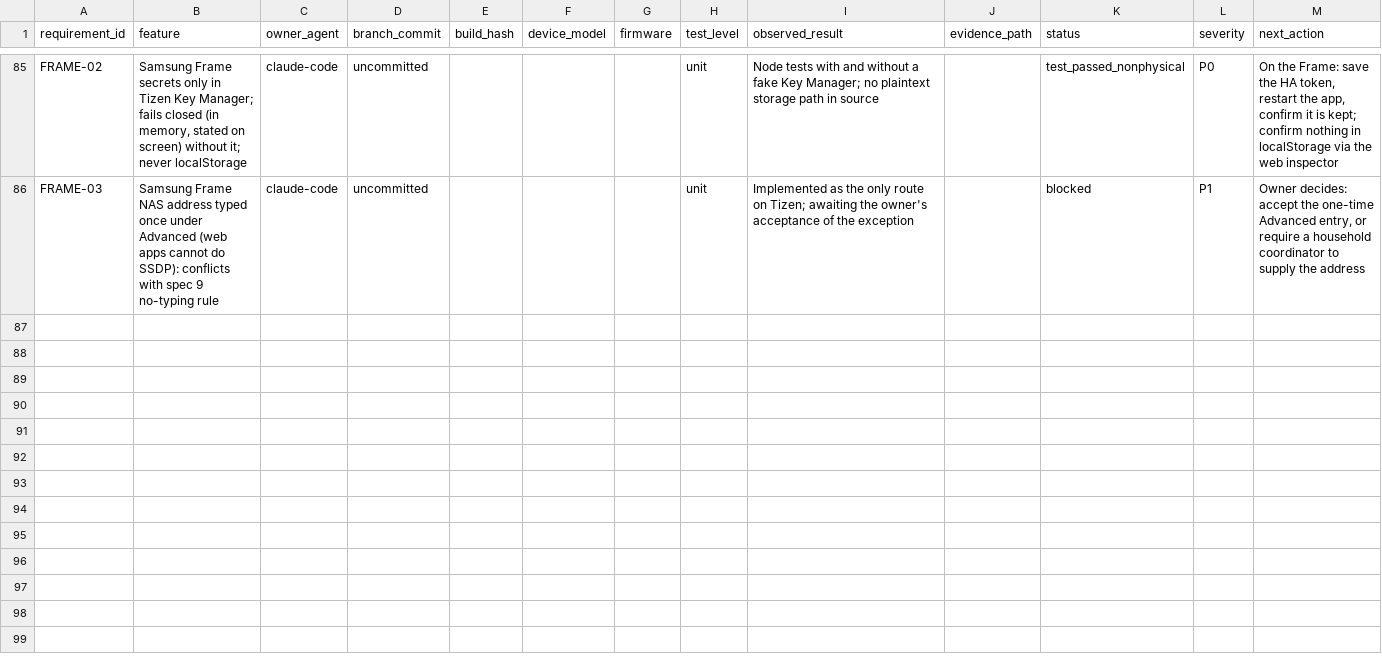
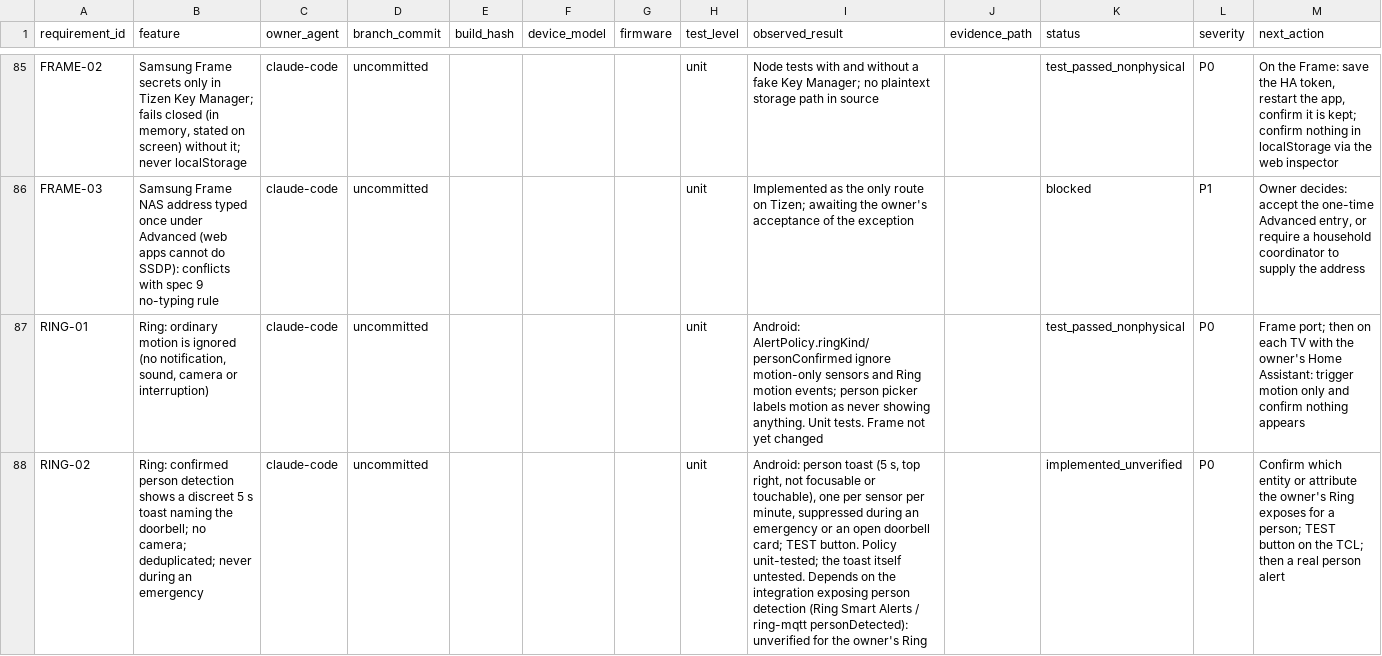
Before and after one commit to tcrosswell-99/Unified-TV, a CSV file: docs/ACCEPTANCE_REGISTER.csv, drawn as a sheet; only a part is shown, gaps mark what is left out; the diff covers the shown part only; the diff names each change by its address in the sheet, - before the commit and + after, or states it on an @@ line.

```diff
--- a/docs/ACCEPTANCE_REGISTER.csv
+++ b/docs/ACCEPTANCE_REGISTER.csv
+row 87: RING-01 | Ring: ordinary motion is ignored (no notification, sound, camera or interruption) | claude-code | uncommitted |  |  |  | unit | Android: AlertPolicy.ringKind/personConfirmed ignore motion-only sensors and Ring motion events; person picker labels motion as never showing anything. Unit tests. Frame not yet changed |  | test_passed_nonphysical | P0 | Frame port; then on each TV with the owner's Home Assistant: trigger motion only and confirm nothing appears
+row 88: RING-02 | Ring: confirmed person detection shows a discreet 5 s toast naming the doorbell; no camera; deduplicated; never during an emergency | claude-code | uncommitted |  |  |  | unit | Android: person toast (5 s, top right, not focusable or touchable), one per sensor per minute, suppressed during an emergency or an open doorbell card; TEST button. Policy unit-tested; the toast itself untested. Depends on the integration exposing person detection (Ring Smart Alerts / ring-mqtt personDetected): unverified for the owner's Ring |  | implemented_unverified | P0 | Confirm which entity or attribute the owner's Ring exposes for a person; TEST button on the TCL; then a real person alert
```
Also changed, not shown: 3 added rows elsewhere in this file, 9 other files.
